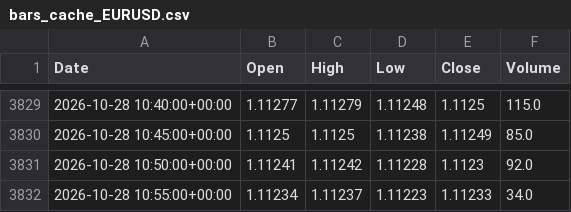
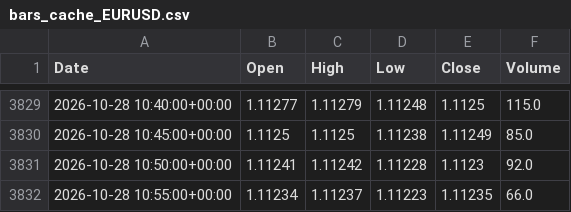
Before and after one commit to Dannyijebor/forex-bot, a CSV file: bars_cache_EURUSD.csv, drawn as a sheet; only a part is shown, gaps mark what is left out.

```diff
--- a/bars_cache_EURUSD.csv
+++ b/bars_cache_EURUSD.csv
@@ -3831,2 +3831,2 @@ Date,Open,High,Low,Close,Volume
 2026-10-28 10:50:00+00:00,1.11241,1.11242,1.11228,1.1123,92.0
-2026-10-28 10:55:00+00:00,1.11234,1.11237,1.11223,1.11233,34.0
+2026-10-28 10:55:00+00:00,1.11234,1.11237,1.11223,1.11235,66.0
```
Also changed, not shown: bars_cache_GBPUSD.csv, bars_cache_USDJPY.csv, 1 other file.
